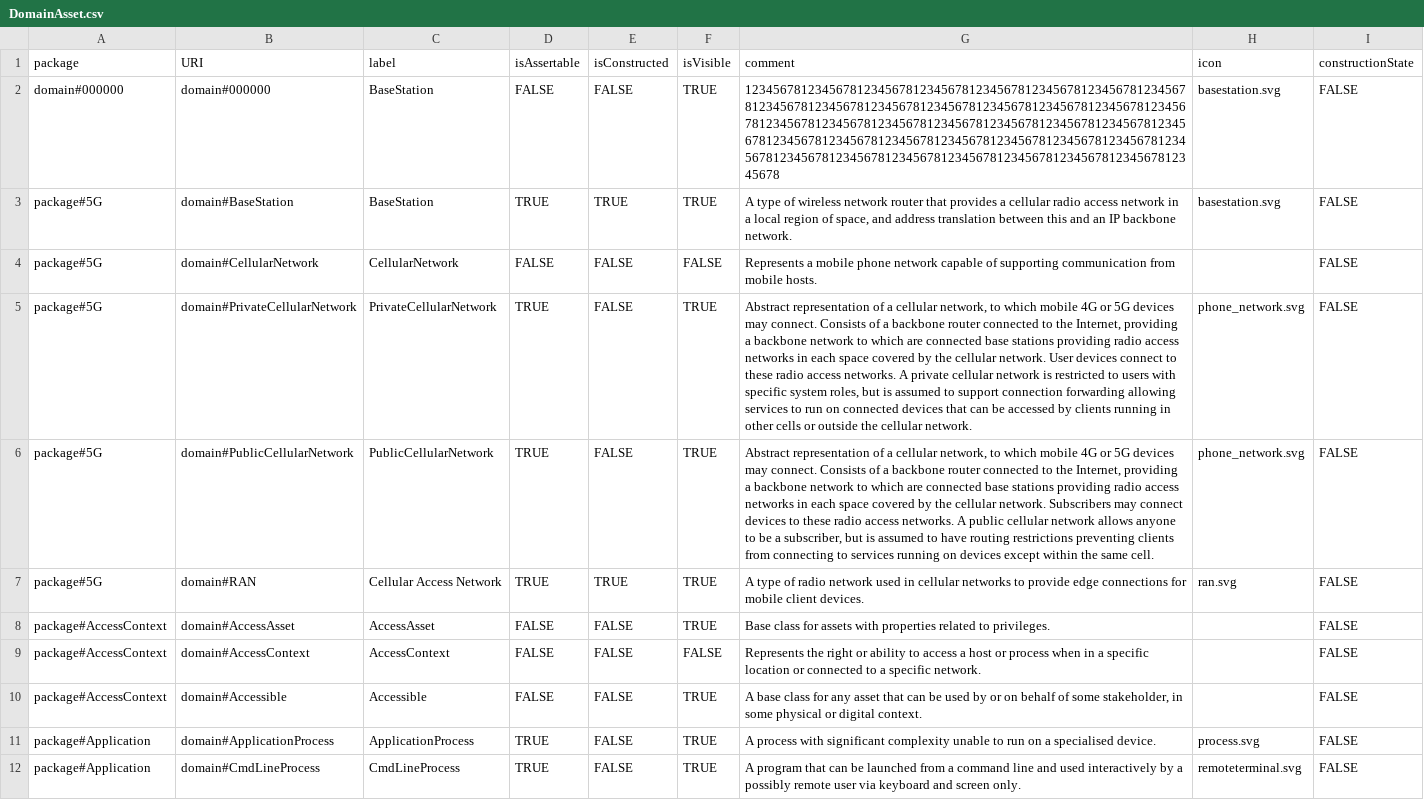
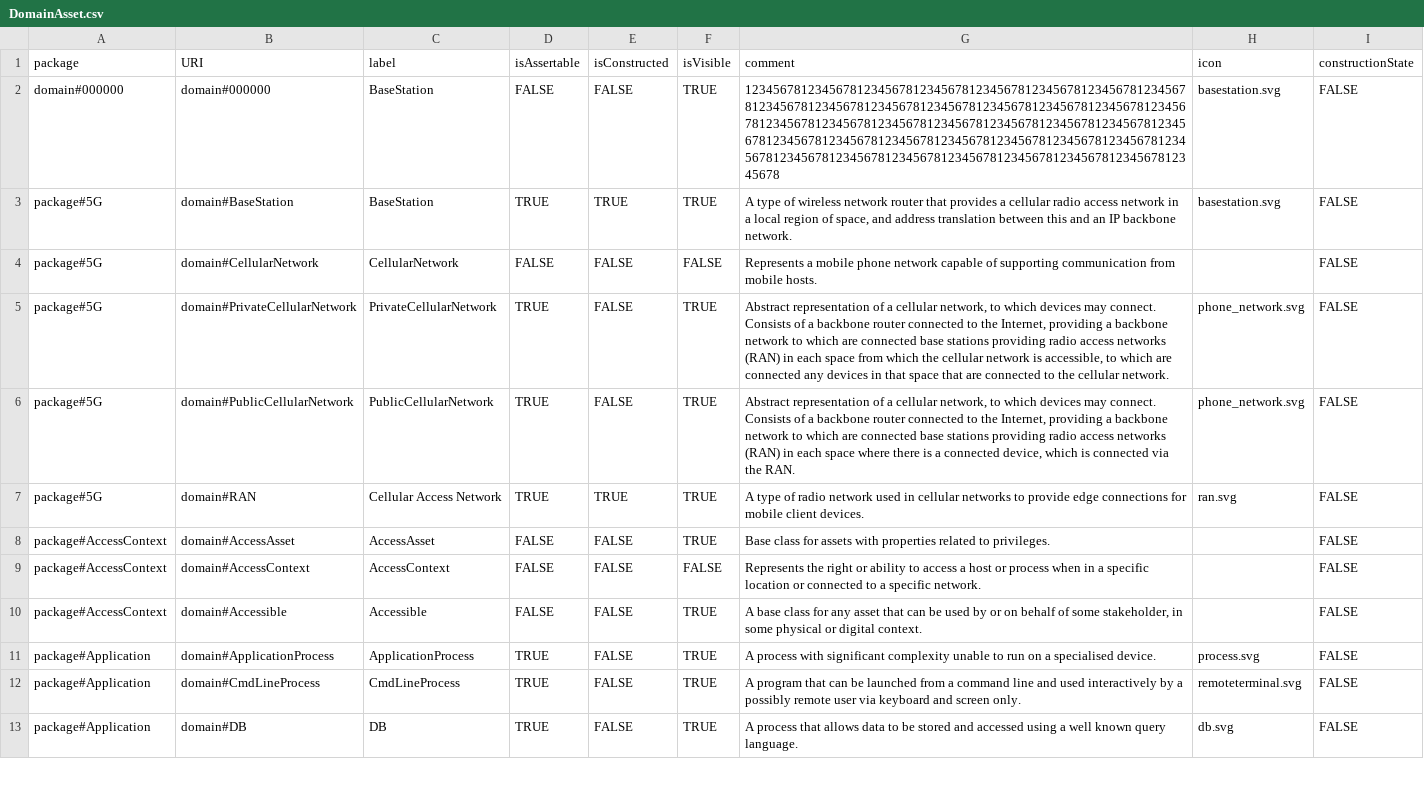
Before and after one commit to Spyderisk/domain-network, a CSV file: csv/DomainAsset.csv, drawn as a sheet; only a part is shown; the shorter side is filled out with more unchanged rows; the diff names each change by its address in the sheet, - before the commit and + after, or states it on an @@ line.

Commit message:
Issue #212: Adjusted package assignments in tables for default settings of asset properties. Also updated a couple of confusing asset descriptions.

```diff
--- a/csv/DomainAsset.csv
+++ b/csv/DomainAsset.csv
-G5 (comment): …to which mobile 4G or 5G devices may connect. Consists of a backbone router connected to the Internet, providing a backbone network to which are connected base stations providing radio access networks in each space covered by the cellular network. User devices connect to these radio access networks. A private cellular network is restricted to users with specific system roles, but is assumed to support connection forwarding allowing services to run on connected devices that can be accessed by clients running in other cells or outside the cellular…
+G5 (comment): …to which devices may connect. Consists of a backbone router connected to the Internet, providing a backbone network to which are connected base stations providing radio access networks (RAN) in each space from which the cellular network is accessible, to which are connected any devices in that space that are connected to the cellular…
-G6 (comment): …to which mobile 4G or 5G devices may connect. Consists of a backbone router connected to the Internet, providing a backbone network to which are connected base stations providing radio access networks in each space covered by the cellular network. Subscribers may connect devices to these radio access networks. A public cellular network allows anyone to be a subscriber, but is assumed to have routing restrictions preventing clients from connecting to services running on devices except within the same cell.
+G6 (comment): …to which devices may connect. Consists of a backbone router connected to the Internet, providing a backbone network to which are connected base stations providing radio access networks (RAN) in each space where there is a connected device, which is connected via the RAN.
```
Also changed, not shown: csv/CASetting.csv, csv/MADefaultSetting.csv, 1 other file.
